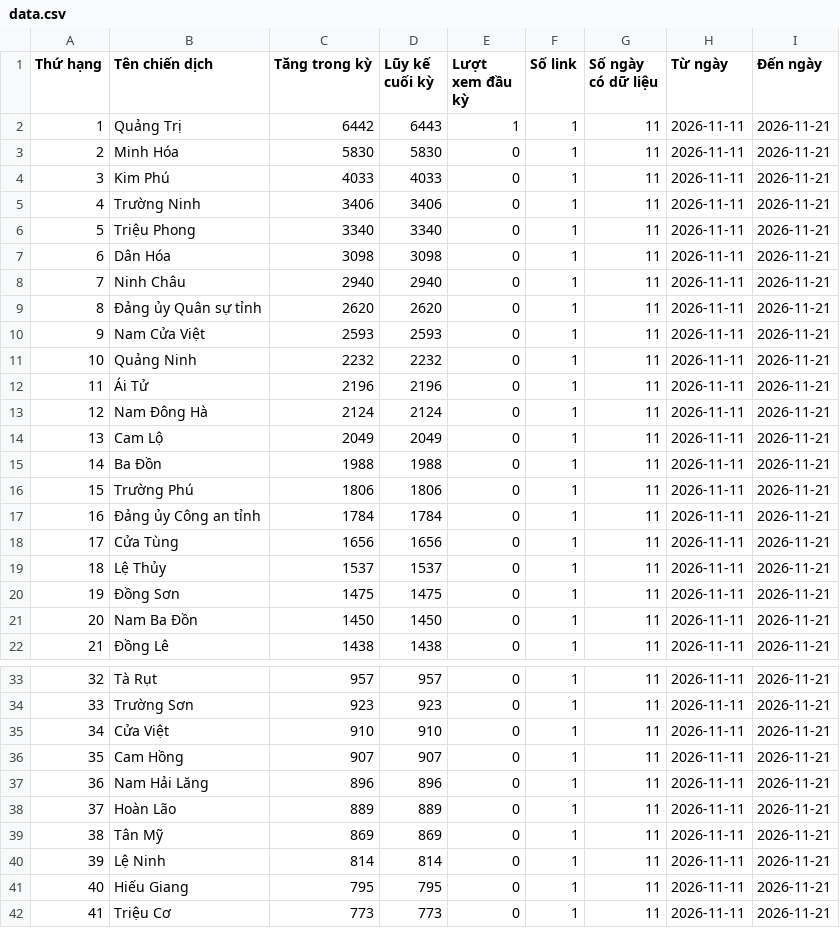
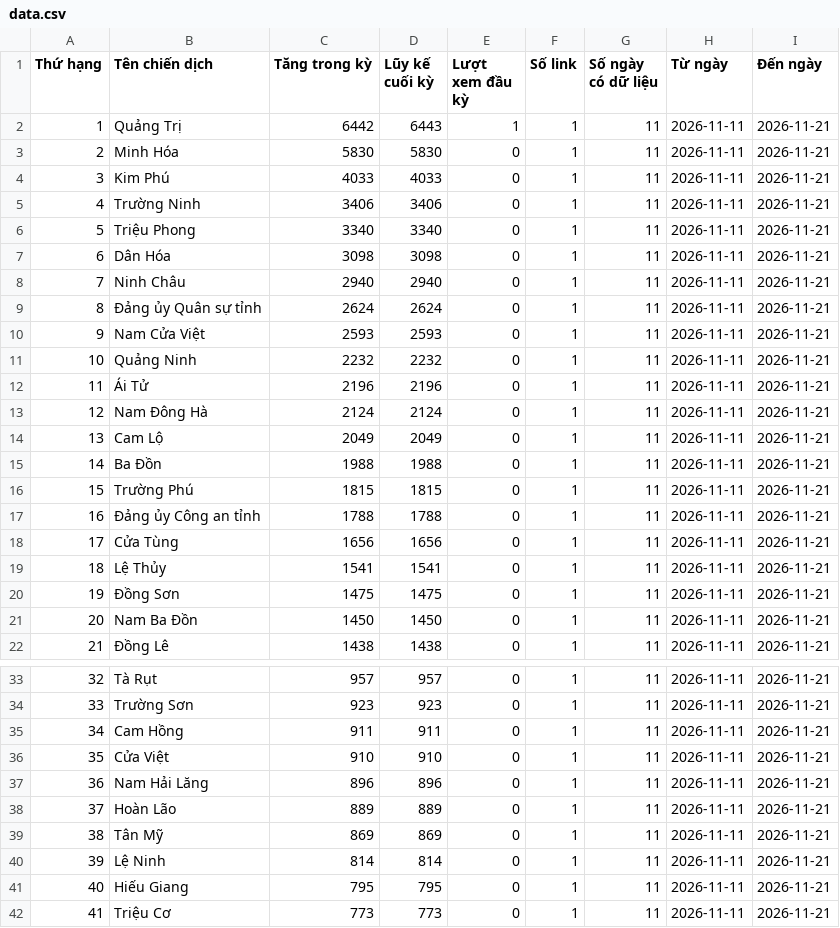
Before and after one commit to phuonglinh-ai/truyenthongquangtri, a CSV file: data.csv, drawn as a sheet; only a part is shown, gaps mark what is left out.

Commit message:
Update data 2026-11-21 04:15

```diff
--- a/data.csv
+++ b/data.csv
@@ -8,3 +8,3 @@
 7,Ninh Châu,2940,2940,0,1,11,2026-11-11,2026-11-21
-8,Đảng ủy Quân sự tỉnh,2620,2620,0,1,11,2026-11-11,2026-11-21
+8,Đảng ủy Quân sự tỉnh,2624,2624,0,1,11,2026-11-11,2026-11-21
 9,Nam Cửa Việt,2593,2593,0,1,11,2026-11-11,2026-11-21
@@ -15,6 +15,6 @@
 14,Ba Đồn,1988,1988,0,1,11,2026-11-11,2026-11-21
-15,Trường Phú,1806,1806,0,1,11,2026-11-11,2026-11-21
-16,Đảng ủy Công an tỉnh,1784,1784,0,1,11,2026-11-11,2026-11-21
+15,Trường Phú,1815,1815,0,1,11,2026-11-11,2026-11-21
+16,Đảng ủy Công an tỉnh,1788,1788,0,1,11,2026-11-11,2026-11-21
 17,Cửa Tùng,1656,1656,0,1,11,2026-11-11,2026-11-21
-18,Lệ Thủy,1537,1537,0,1,11,2026-11-11,2026-11-21
+18,Lệ Thủy,1541,1541,0,1,11,2026-11-11,2026-11-21
 19,Đồng Sơn,1475,1475,0,1,11,2026-11-11,2026-11-21
@@ -34,4 +34,4 @@
 33,Trường Sơn,923,923,0,1,11,2026-11-11,2026-11-21
-34,Cửa Việt,910,910,0,1,11,2026-11-11,2026-11-21
-35,Cam Hồng,907,907,0,1,11,2026-11-11,2026-11-21
+34,Cam Hồng,911,911,0,1,11,2026-11-11,2026-11-21
+35,Cửa Việt,910,910,0,1,11,2026-11-11,2026-11-21
 36,Nam Hải Lăng,896,896,0,1,11,2026-11-11,2026-11-21
```
